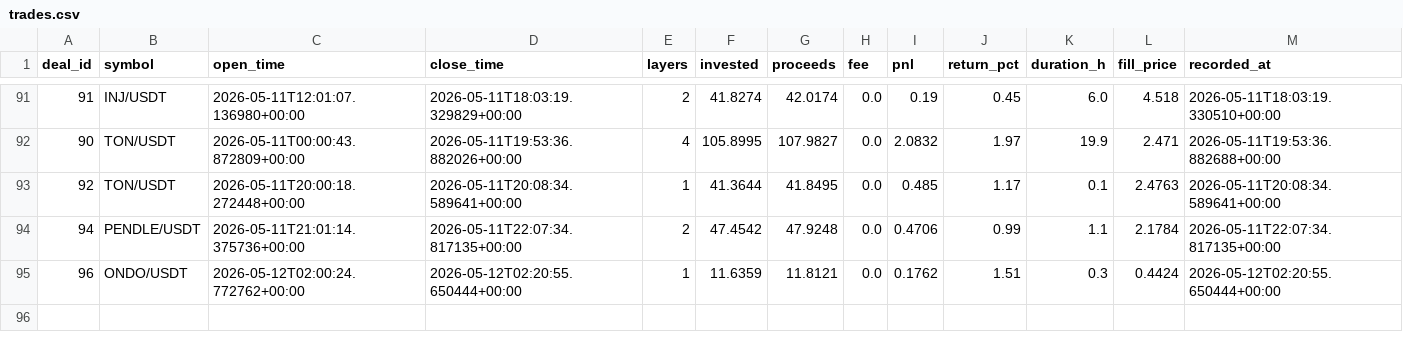
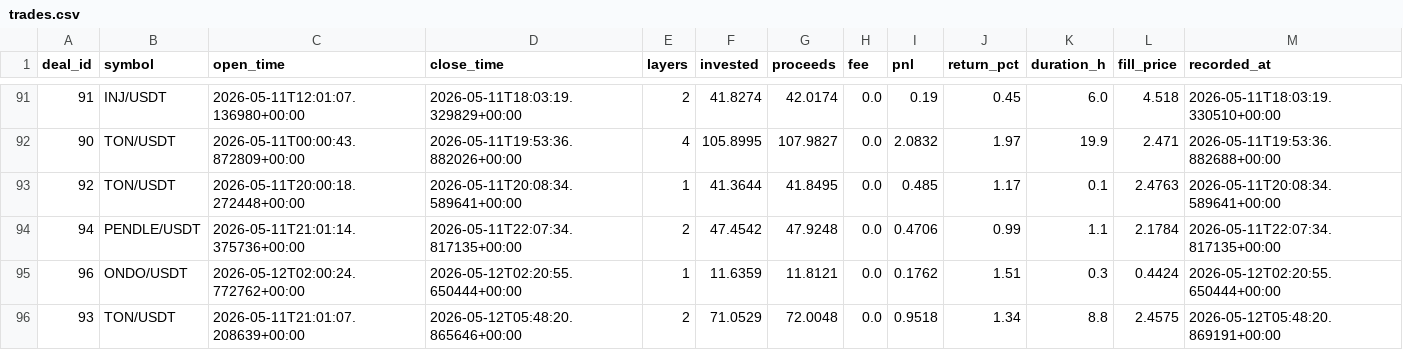
Before and after one commit to halo-effects/adaptive-intelligence-trading, a CSV file: docs/data/v14-pm-live/trades.csv, drawn as a sheet; only a part is shown, gaps mark what is left out; the diff names each change by its address in the sheet, - before the commit and + after, or states it on an @@ line.

Commit message:
Data sync 2026-05-11 22:53

```diff
--- a/docs/data/v14-pm-live/trades.csv
+++ b/docs/data/v14-pm-live/trades.csv
+row 96: 93 | TON/USDT | 2026-05-11T21:01:07.208639+00:00 | 2026-05-12T05:48:20.865646+00:00 | 2 | 71.0529 | 72.0048 | 0.0 | 0.9518 | 1.34 | 8.8 | 2.4575 | 2026-05-12T05:48:20.869191+00:00
```
Also changed, not shown: 4 other files.
